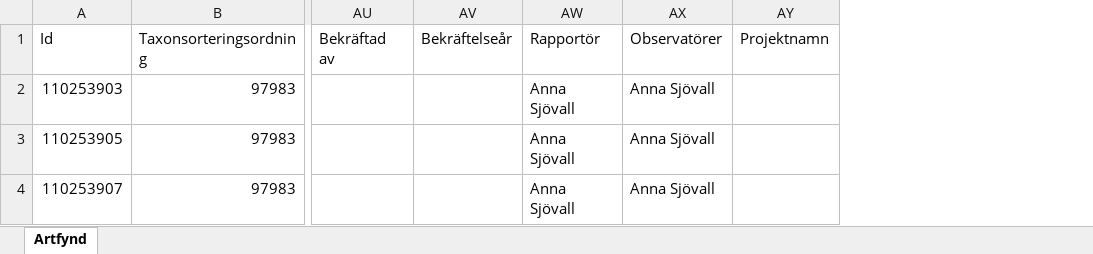
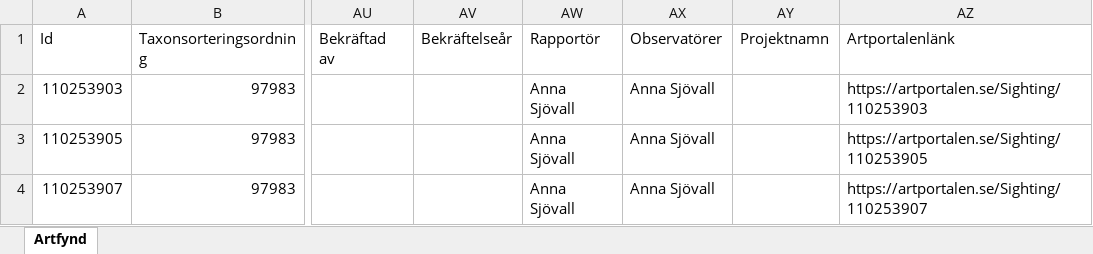
Before and after one commit to klasma/Logging_1445, an Excel workbook: artfynd/A 3563-2024 artfynd.xlsx, sheet Artfynd, drawn as a sheet; only a part is shown, gaps mark what is left out; values as stored, in another font and other column widths than the file's, no borders; the diff names each change by its address in the sheet, - before the commit and + after, or states it on an @@ line.

```diff
--- a/artfynd/A 3563-2024 artfynd.xlsx (sheet Artfynd)
+++ b/artfynd/A 3563-2024 artfynd.xlsx (sheet Artfynd)
+column AZ (Artportalenlänk), rows 2-4: https://artportalen.se/Sighting/110253903 | https://artportalen.se/Sighting/110253905 | https://artportalen.se/Sighting/110253907
```
Also changed, not shown: artfynd/A 56429-2022 artfynd.xlsx, Översikt ESSUNGA.xlsx, 9 other files.
